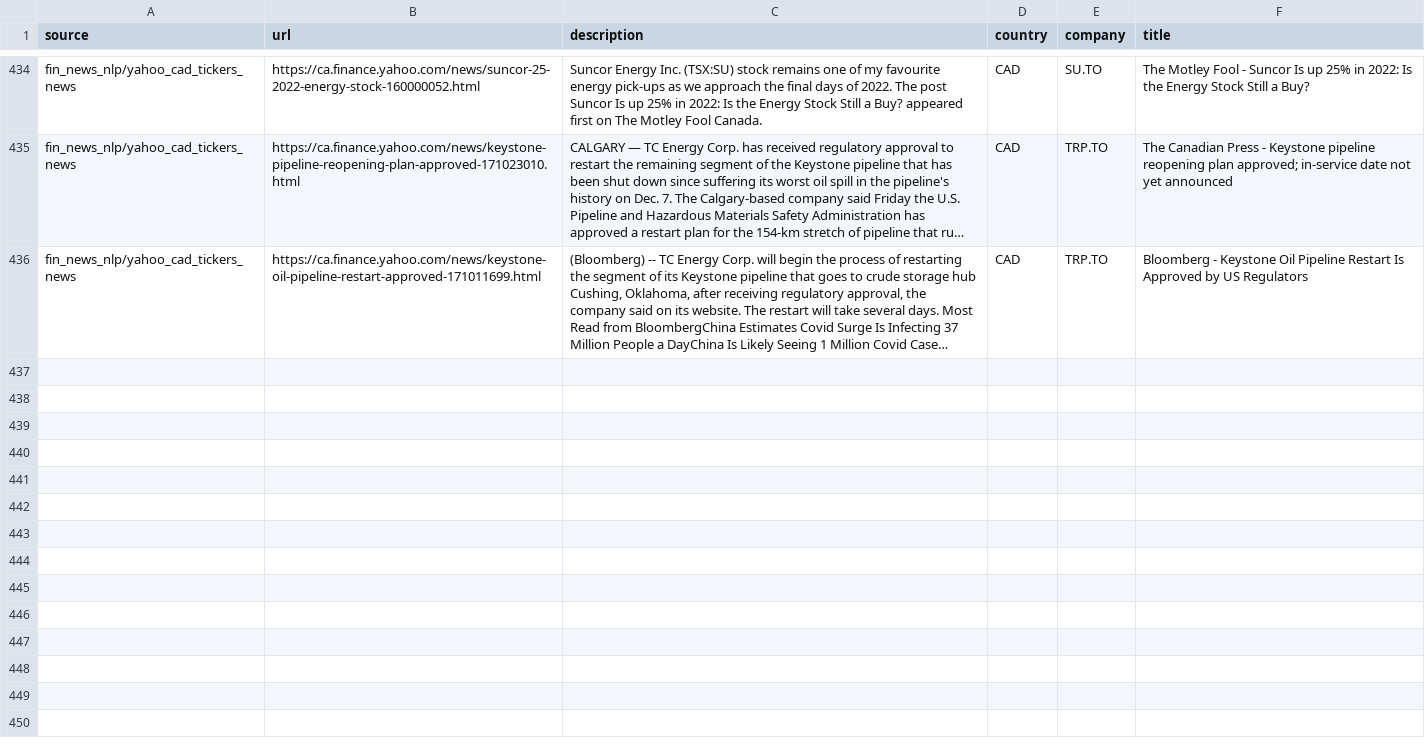
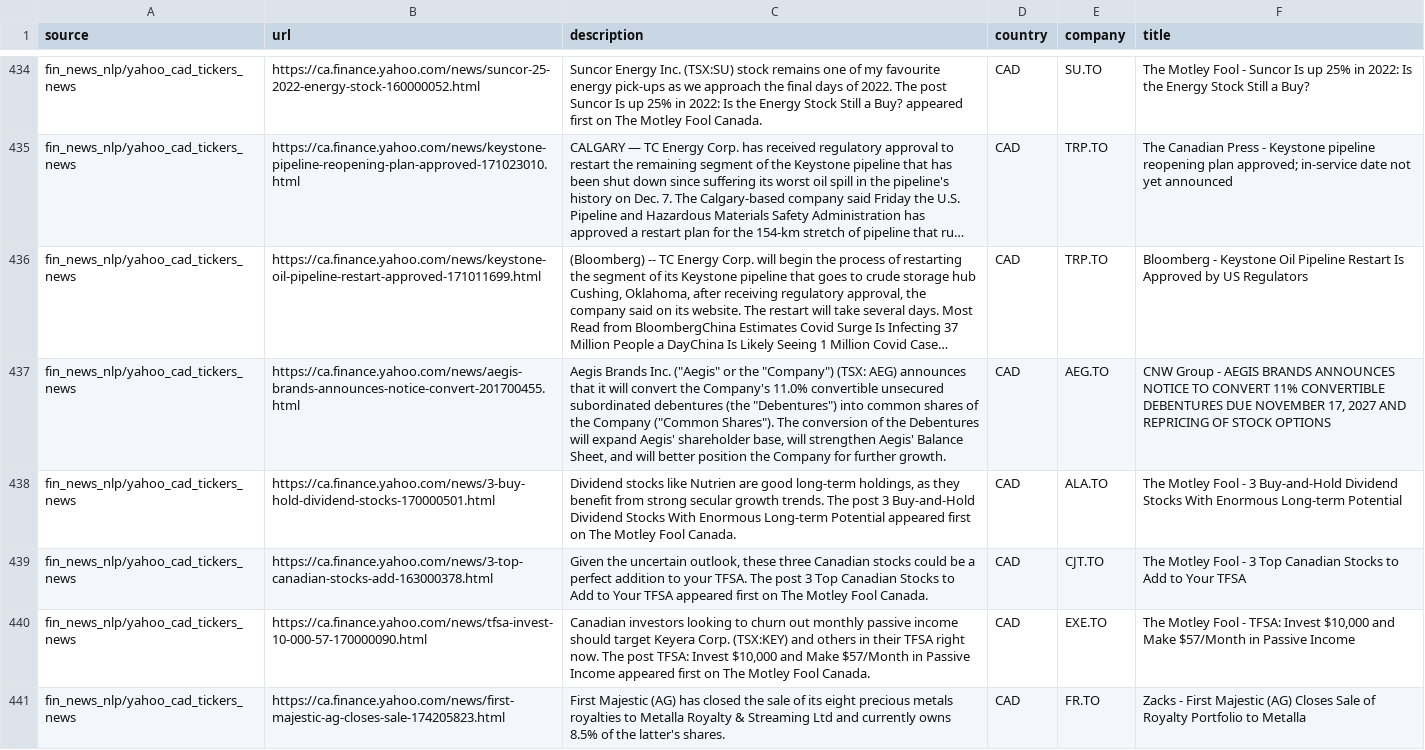
Before and after one commit to dli-invest/reccomendation-engine, a CSV file: ref/training/2022-12-23.csv, drawn as a sheet; only a part is shown, gaps mark what is left out; long unchanged cells end in …; the diff covers the shown part only; the diff names each change by its address in the sheet, - before the commit and + after, or states it on an @@ line.

```diff
--- a/ref/training/2022-12-23.csv
+++ b/ref/training/2022-12-23.csv
+row 437: fin_news_nlp/yahoo_cad_tickers_news | https://ca.finance.yahoo.com/news/aegis-brands-announces-notice-convert-201700455.html | Aegis Brands Inc. ("Aegis" or the "Company") (TSX: AEG) announces that it will convert the Company's 11.0% convertible unsecured subordinated debentures (the "Debentures") into common shares of the Company ("Common Shares"). The conversion of the Debentures will expand Aegis' shareholder base, will strengthen Aegis' Balance Sheet, and will better position the Company for further growth. | CAD | AEG.TO | CNW Group - AEGIS BRANDS ANNOUNCES NOTICE TO CONVERT 11% CONVERTIBLE DEBENTURES DUE NOVEMBER 17, 2027 AND REPRICING OF STOCK OPTIONS
+row 438: fin_news_nlp/yahoo_cad_tickers_news | https://ca.finance.yahoo.com/news/3-buy-hold-dividend-stocks-170000501.html | Dividend stocks like Nutrien are good long-term holdings, as they benefit from strong secular growth trends. The post 3 Buy-and-Hold Dividend Stocks With Enormous Long-term Potential appeared first on The Motley Fool Canada. | CAD | ALA.TO | The Motley Fool - 3 Buy-and-Hold Dividend Stocks With Enormous Long-term Potential
+row 439: fin_news_nlp/yahoo_cad_tickers_news | https://ca.finance.yahoo.com/news/3-top-canadian-stocks-add-163000378.html | Given the uncertain outlook, these three Canadian stocks could be a perfect addition to your TFSA. The post 3 Top Canadian Stocks to Add to Your TFSA appeared first on The Motley Fool Canada. | CAD | CJT.TO | The Motley Fool - 3 Top Canadian Stocks to Add to Your TFSA
+row 440: fin_news_nlp/yahoo_cad_tickers_news | https://ca.finance.yahoo.com/news/tfsa-invest-10-000-57-170000090.html | Canadian investors looking to churn out monthly passive income should target Keyera Corp. (TSX:KEY) and others in their TFSA right now. The post TFSA: Invest $10,000 and Make $57/Month in Passive Income appeared first on The Motley Fool Canada. | CAD | EXE.TO | The Motley Fool - TFSA: Invest $10,000 and Make $57/Month in Passive Income
+row 441: fin_news_nlp/yahoo_cad_tickers_news | https://ca.finance.yahoo.com/news/first-majestic-ag-closes-sale-174205823.html | First Majestic (AG) has closed the sale of its eight precious metals royalties to Metalla Royalty & Streaming Ltd and currently owns 8.5% of the latter's shares. | CAD | FR.TO | Zacks - First Majestic (AG) Closes Sale of Royalty Portfolio to Metalla
```
Also changed, not shown: 5 added rows elsewhere in this file, 1 other file.
